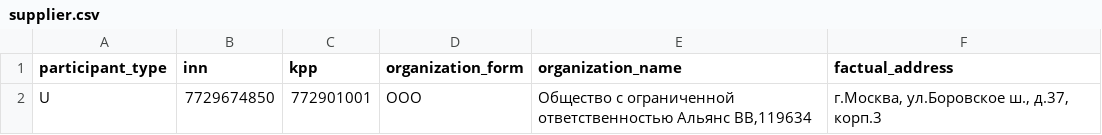
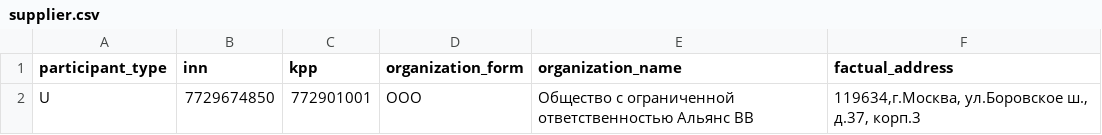
Before and after one commit to vyakunin/zakupki, a CSV file: sample_data/supplier.csv, drawn as a sheet.

```diff
--- a/sample_data/supplier.csv
+++ b/sample_data/supplier.csv
@@ -1,2 +1,2 @@
 participant_type,inn,kpp,organization_form,organization_name,factual_address
-U,7729674850,772901001,OOO,"Общество с ограниченной ответственностью Альянс ВВ,119634","г.Москва, ул.Боровское ш., д.37, корп.3"
+U,7729674850,772901001,OOO,"Общество с ограниченной ответственностью Альянс ВВ","119634,г.Москва, ул.Боровское ш., д.37, корп.3"
```
Also changed, not shown: 5 other files.
